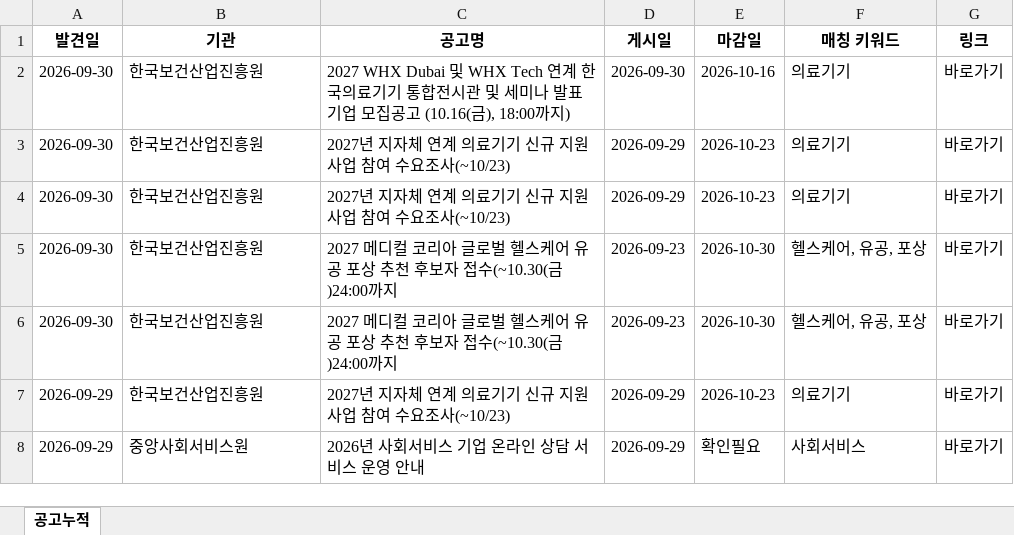
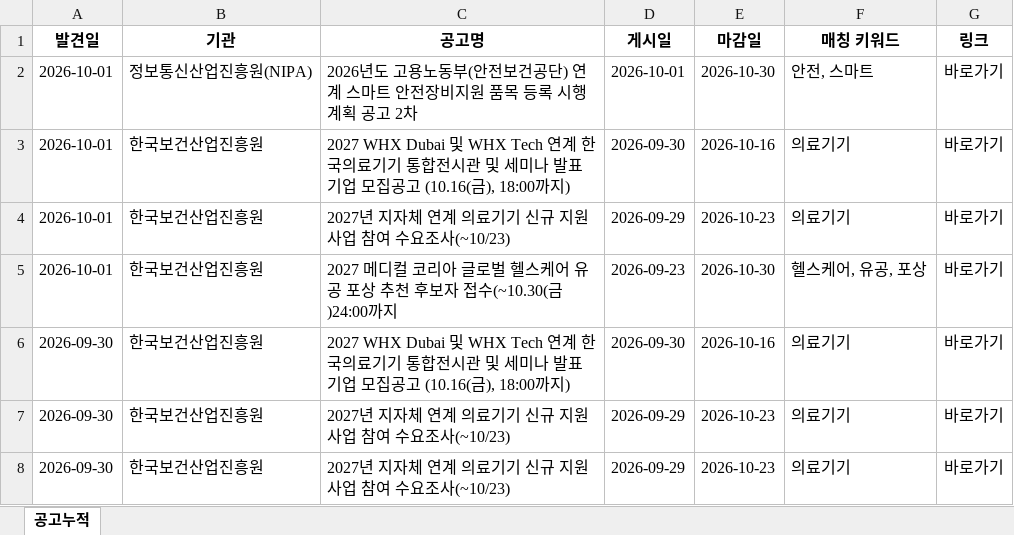
Before and after one commit to DOYUN07/09.08-New2-Research-Automation, an Excel workbook: 공고누적.xlsx, sheet 공고누적, drawn as a sheet; only a part is shown; the shorter side is filled out with more unchanged rows; values as stored, in another font and other column widths than the file's, no borders; the diff names each change by its address in the sheet, - before the commit and + after, or states it on an @@ line.

```diff
--- a/공고누적.xlsx (sheet 공고누적)
+++ b/공고누적.xlsx (sheet 공고누적)
+row 2: 2026-10-01 | 정보통신산업진흥원(NIPA) | 2026년도 고용노동부(안전보건공단) 연계 스마트 안전장비지원 품목 등록 시행계획 공고 2차 | 2026-10-01 | 2026-10-30 | 안전, 스마트 | 바로가기
+row 3: 2026-10-01 | 한국보건산업진흥원 | 2027 WHX Dubai 및 WHX Tech 연계 한국의료기기 통합전시관 및 세미나 발표 기업 모집공고 (10.16(금), 18:00까지) | 2026-09-30 | 2026-10-16 | 의료기기 | 바로가기
+row 4: 2026-10-01 | 한국보건산업진흥원 | 2027년 지자체 연계 의료기기 신규 지원사업 참여 수요조사(~10/23) | 2026-09-29 | 2026-10-23 | 의료기기 | 바로가기
+row 5: 2026-10-01 | 한국보건산업진흥원 | 2027 메디컬 코리아 글로벌 헬스케어 유공 포상 추천 후보자 접수(~10.30(금)24:00까지 | 2026-09-23 | 2026-10-30 | 헬스케어, 유공, 포상 | 바로가기
```
